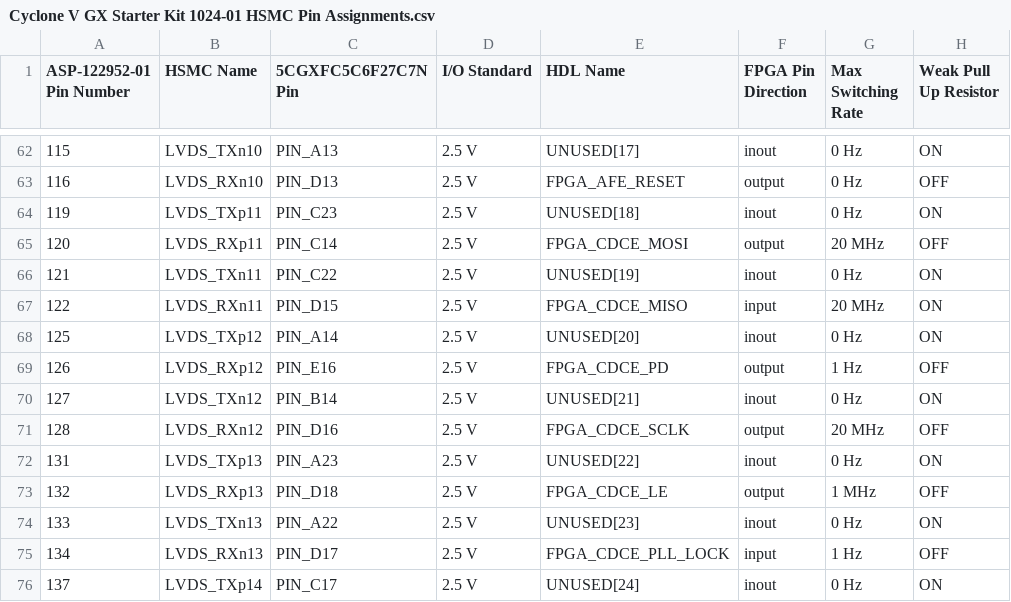
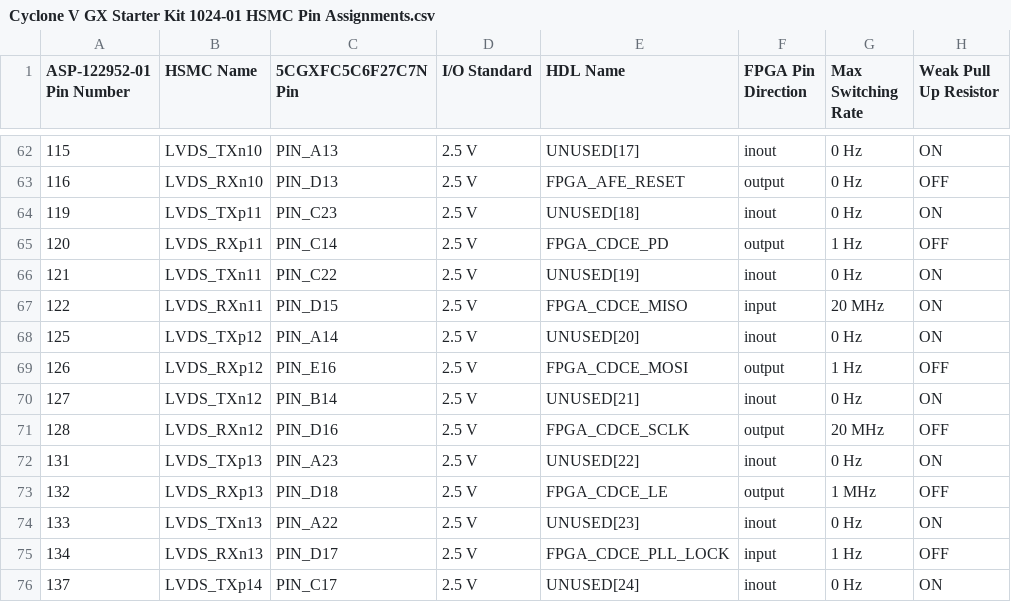
Before and after one commit to thomasrussellmurphy/1024_fpga_preparations, a CSV file: Cyclone V GX Starter Kit 1024-01 HSMC Pin Assignments.csv, drawn as a sheet; only a part is shown, gaps mark what is left out.

Commit message:
Correct pin assignment caused by schematic net label error
This also means that the debug connector does not correctly receive MOSI, but instead receives PD.

```diff
--- a/Cyclone V GX Starter Kit 1024-01 HSMC Pin Assignments.csv
+++ b/Cyclone V GX Starter Kit 1024-01 HSMC Pin Assignments.csv
@@ -64,3 +64,3 @@ ASP-122952-01 Pin Number,HSMC Name,5CGXFC5C6F27C7N Pin,I/O Standard,HDL Name,FPG
 119,LVDS_TXp11,PIN_C23,2.5 V,UNUSED[18],inout,0 Hz,ON
-120,LVDS_RXp11,PIN_C14,2.5 V,FPGA_CDCE_MOSI,output,20 MHz,OFF
+120,LVDS_RXp11,PIN_C14,2.5 V,FPGA_CDCE_PD,output,1 Hz,OFF
 121,LVDS_TXn11,PIN_C22,2.5 V,UNUSED[19],inout,0 Hz,ON
@@ -68,3 +68,3 @@ ASP-122952-01 Pin Number,HSMC Name,5CGXFC5C6F27C7N Pin,I/O Standard,HDL Name,FPG
 125,LVDS_TXp12,PIN_A14,2.5 V,UNUSED[20],inout,0 Hz,ON
-126,LVDS_RXp12,PIN_E16,2.5 V,FPGA_CDCE_PD,output,1 Hz,OFF
+126,LVDS_RXp12,PIN_E16,2.5 V,FPGA_CDCE_MOSI,output,1 Hz,OFF
 127,LVDS_TXn12,PIN_B14,2.5 V,UNUSED[21],inout,0 Hz,ON
```
